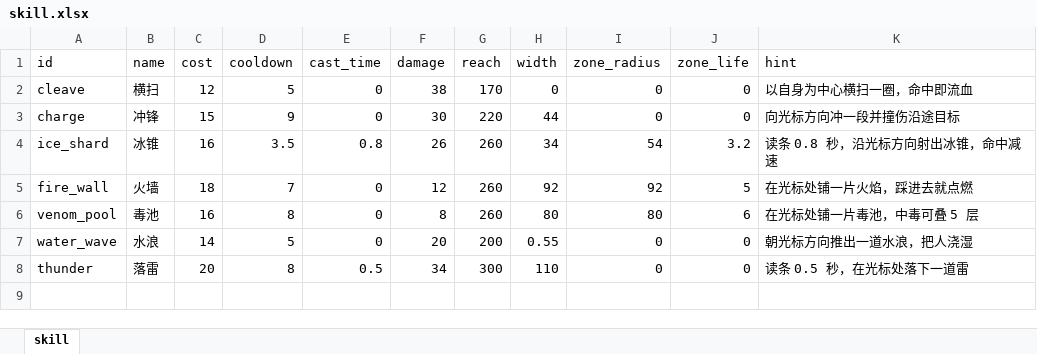
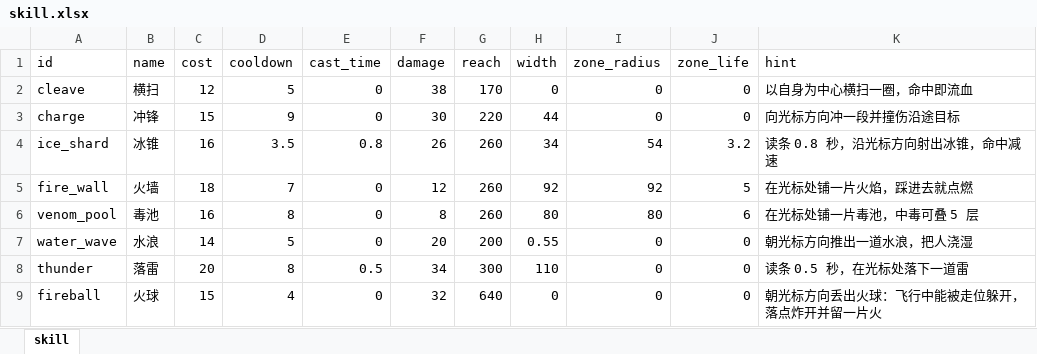
Before and after one commit to ColaSprite12138/zaohua, an Excel workbook: assets/resource/tables/skill.xlsx, sheet skill, drawn as a sheet; values as stored, in another font and other column widths than the file's, no borders; the diff names each change by its address in the sheet, - before the commit and + after, or states it on an @@ line.

```diff
--- a/assets/resource/tables/skill.xlsx (sheet skill)
+++ b/assets/resource/tables/skill.xlsx (sheet skill)
+row 9: fireball | 火球 | 15 | 4 | 0 | 32 | 640 | 0 | 0 | 0 | 朝光标方向丢出火球：飞行中能被走位躲开，落点炸开并留一片火
```
Also changed, not shown: assets/resource/tables/loot_pool.xlsx, 31 other files.
